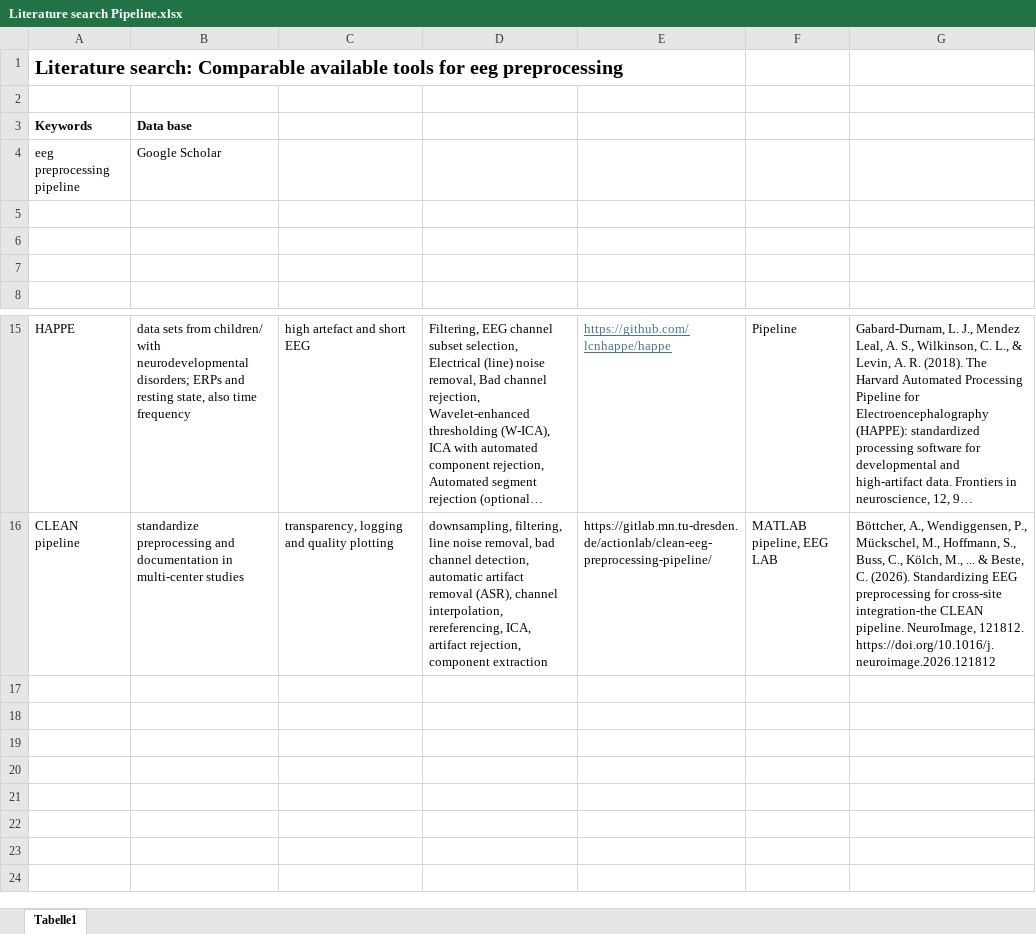
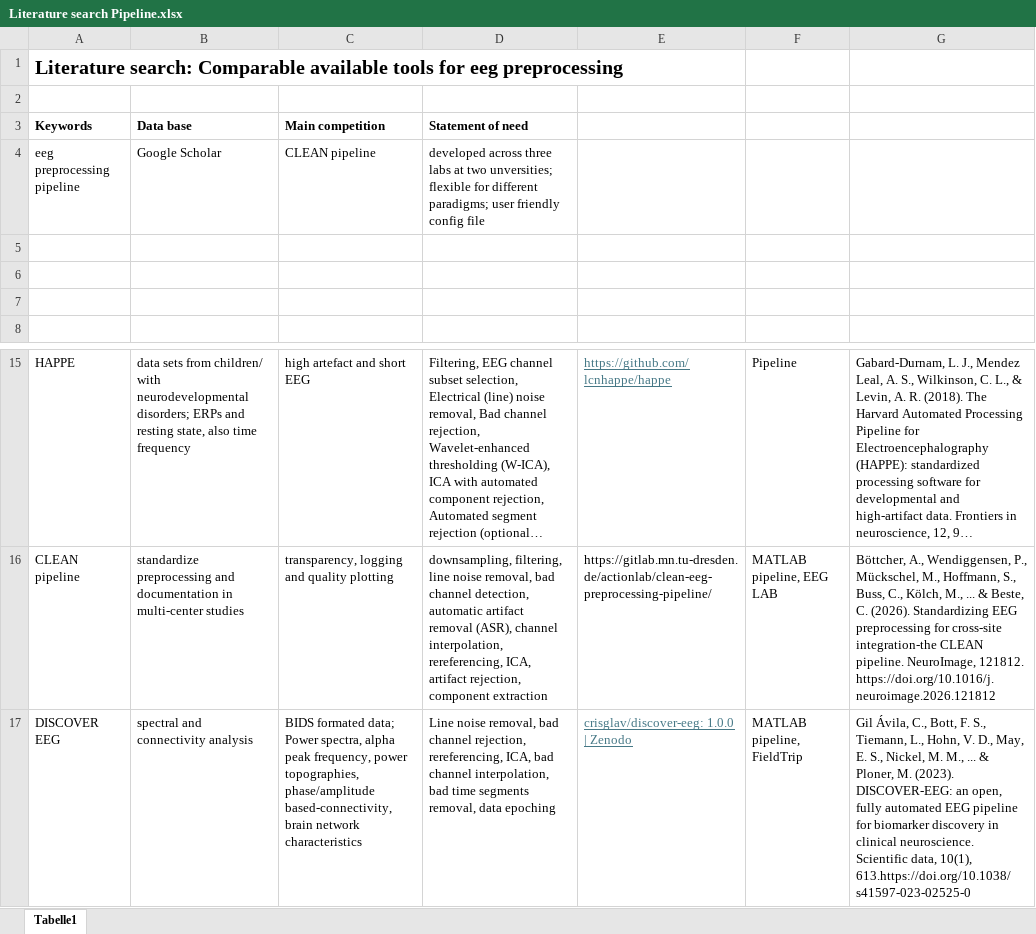
Before and after one commit to SaWilk/CLEAR_-_Configurable_Logged_EEG_Artifact_Reduction, an Excel workbook: Quality and issues/Literature search Pipeline.xlsx, sheet Tabelle1, drawn as a sheet; only a part is shown, gaps mark what is left out; long unchanged cells end in …; values as stored, in another font and other column widths than the file's, no borders; table styles not drawn; the diff names each change by its address in the sheet, - before the commit and + after, or states it on an @@ line.

Commit message:
Updated literature
included main competition and statement of need points

```diff
--- a/Quality and issues/Literature search Pipeline.xlsx (sheet Tabelle1)
+++ b/Quality and issues/Literature search Pipeline.xlsx (sheet Tabelle1)
-C3: (empty)
+C3: Main competition
-D3: (empty)
+D3: Statement of need
-C4: (empty)
+C4: CLEAN pipeline
-D4: (empty)
+D4: developed across three labs at two unversities; flexible for different paradigms; user friendly config file
+row 17: DISCOVER EEG | spectral and connectivity analysis | BIDS formated data; Power spectra, alpha peak frequency, power topographies, phase/amplitude based-connectivity, brain network characteristics | Line noise removal, bad channel rejection, rereferencing, ICA, bad channel interpolation, bad time segments removal, data epoching | crisglav/discover-eeg: 1.0.0 | Zenodo | MATLAB pipeline, FieldTrip | Gil Ávila, C., Bott, F. S., Tiemann, L., Hohn, V. D., May, E. S., Nickel, M. M., ... & Ploner, M. (2023). DISCOVER-EEG: an open, fully automated EEG pipeline for biomarker discovery in clinical neuroscience. Scientific data, 10(1), 613.https://doi.org/10.1038/s41597-023-02525-0
```
